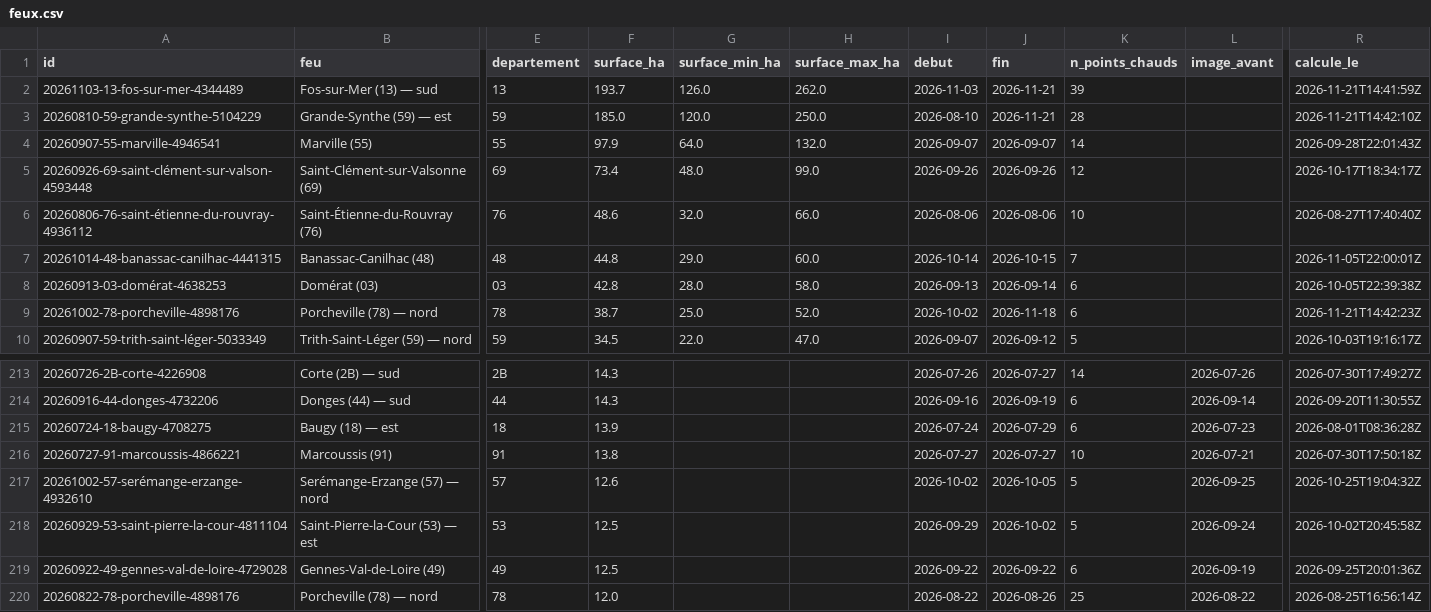
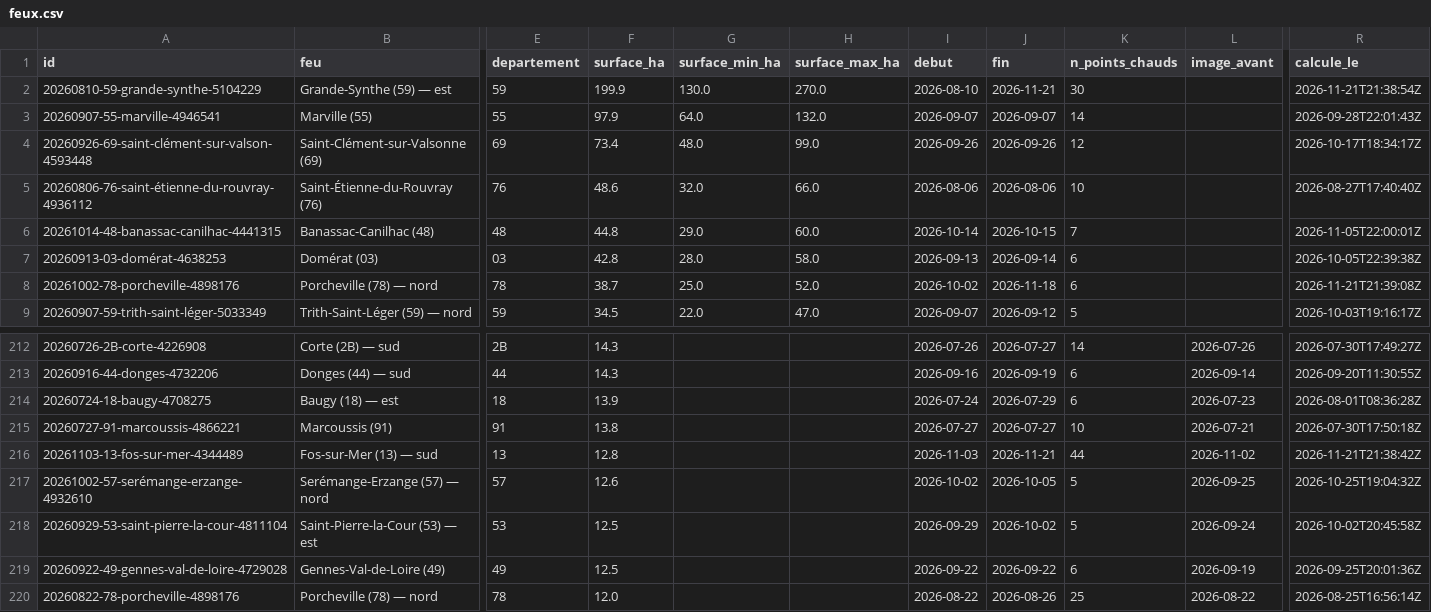
Before and after one commit to r0bp3nguin/brulis, a CSV file: site/data/feux.csv, drawn as a sheet; only a part is shown, gaps mark what is left out; removed rows and columns are numbered as before the commit, all else as after; rows hold the shown columns only; the diff names each change by its address in the sheet, - before the commit and + after, or states it on an @@ line.

```diff
--- a/site/data/feux.csv
+++ b/site/data/feux.csv
-row 2: 20261103-13-fos-sur-mer-4344489 | Fos-sur-Mer (13) — sud | 13 | 193.7 | 126.0 | 262.0 | 2026-11-03 | 2026-11-21 | 39 |  | 2026-11-21T14:41:59Z
-F2 (surface_ha): 185.0
+F2 (surface_ha): 199.9
-G2 (surface_min_ha): 120.0
+G2 (surface_min_ha): 130.0
-H2 (surface_max_ha): 250.0
+H2 (surface_max_ha): 270.0
-K2 (n_points_chauds): 28
+K2 (n_points_chauds): 30
-R2 (calcule_le): 2026-11-21T14:42:10Z
+R2 (calcule_le): 2026-11-21T21:38:54Z
-R8 (calcule_le): 2026-11-21T14:42:23Z
+R8 (calcule_le): 2026-11-21T21:39:08Z
+row 216: 20261103-13-fos-sur-mer-4344489 | Fos-sur-Mer (13) — sud | 13 | 12.8 |  |  | 2026-11-03 | 2026-11-21 | 44 | 2026-11-02 | 2026-11-21T21:38:42Z
```
Also changed, not shown: 10 other files.
